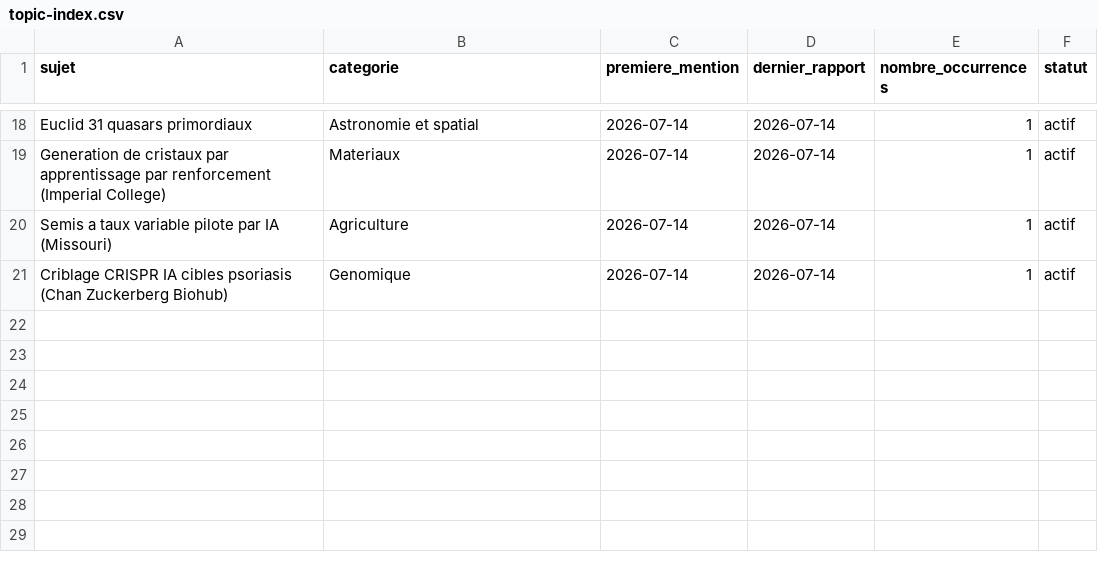
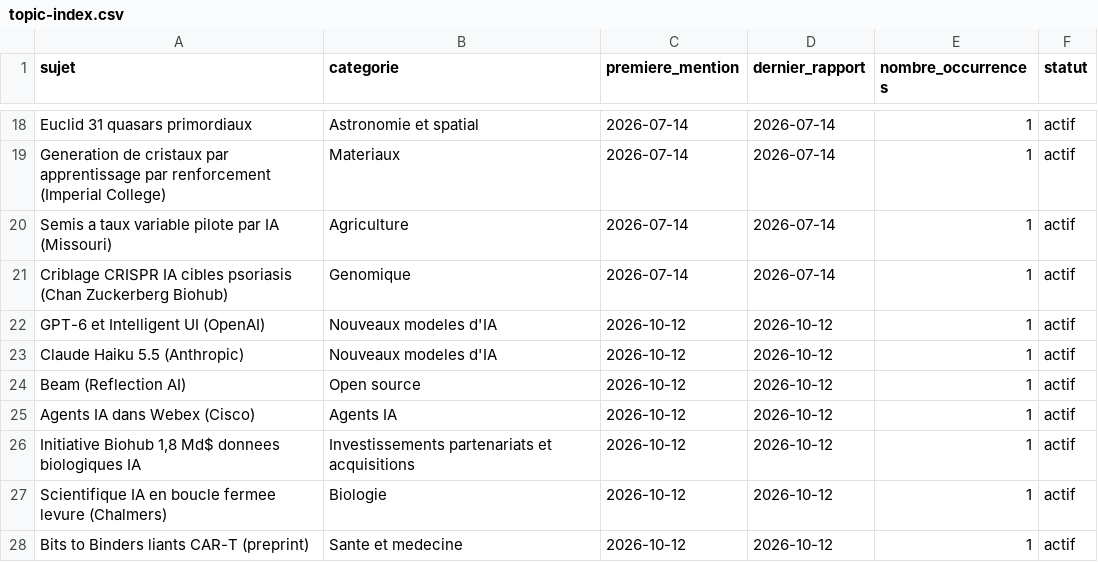
Before and after one commit to perillatjerome/ai-intelligence-watch, a CSV file: data/topic-index.csv, drawn as a sheet; only a part is shown, gaps mark what is left out.

```diff
--- a/data/topic-index.csv
+++ b/data/topic-index.csv
@@ -21 +21,8 @@ Semis a taux variable pilote par IA (Missouri),Agriculture,2026-07-14,2026-07-14
 Criblage CRISPR IA cibles psoriasis (Chan Zuckerberg Biohub),Genomique,2026-07-14,2026-07-14,1,actif
+GPT-6 et Intelligent UI (OpenAI),Nouveaux modeles d'IA,2026-10-12,2026-10-12,1,actif
+Claude Haiku 5.5 (Anthropic),Nouveaux modeles d'IA,2026-10-12,2026-10-12,1,actif
+Beam (Reflection AI),Open source,2026-10-12,2026-10-12,1,actif
+Agents IA dans Webex (Cisco),Agents IA,2026-10-12,2026-10-12,1,actif
+"Initiative Biohub 1,8 Md$ donnees biologiques IA",Investissements partenariats et acquisitions,2026-10-12,2026-10-12,1,actif
+Scientifique IA en boucle fermee levure (Chalmers),Biologie,2026-10-12,2026-10-12,1,actif
+Bits to Binders liants CAR-T (preprint),Sante et medecine,2026-10-12,2026-10-12,1,actif
```
Also changed, not shown: data/news-index.csv, 1 other file.
